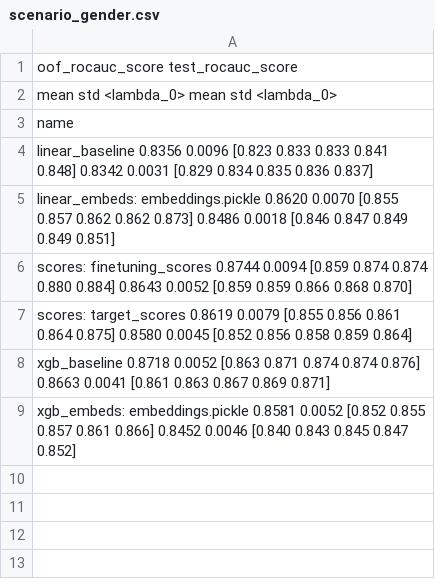
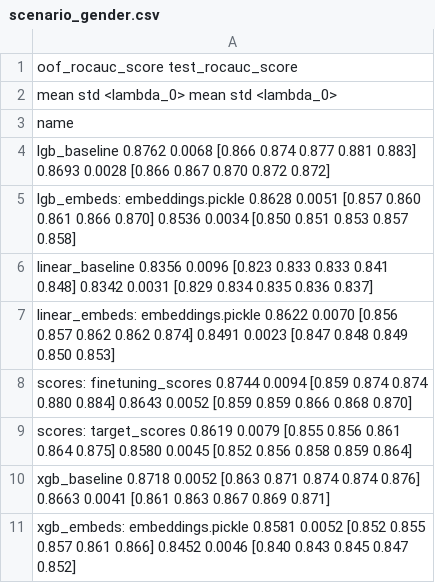
Before and after one commit to dllllb/pytorch-lifestream, a CSV file: opends/runs/scenario_gender.csv, drawn as a sheet.

Commit message:
lightgbm gender

```diff
--- a/opends/runs/scenario_gender.csv
+++ b/opends/runs/scenario_gender.csv
@@ -3,4 +3,6 @@
 name
+lgb_baseline                               0.8762 0.0068  [0.866 0.874 0.877 0.881 0.883]            0.8693 0.0028  [0.866 0.867 0.870 0.872 0.872]
+lgb_embeds: embeddings.pickle              0.8628 0.0051  [0.857 0.860 0.861 0.866 0.870]            0.8536 0.0034  [0.850 0.851 0.853 0.857 0.858]
 linear_baseline                            0.8356 0.0096  [0.823 0.833 0.833 0.841 0.848]            0.8342 0.0031  [0.829 0.834 0.835 0.836 0.837]
-linear_embeds: embeddings.pickle           0.8620 0.0070  [0.855 0.857 0.862 0.862 0.873]            0.8486 0.0018  [0.846 0.847 0.849 0.849 0.851]
+linear_embeds: embeddings.pickle           0.8622 0.0070  [0.856 0.857 0.862 0.862 0.874]            0.8491 0.0023  [0.847 0.848 0.849 0.850 0.853]
 scores: finetuning_scores                  0.8744 0.0094  [0.859 0.874 0.874 0.880 0.884]            0.8643 0.0052  [0.859 0.859 0.866 0.868 0.870]
```
Also changed, not shown: 1 other file.
